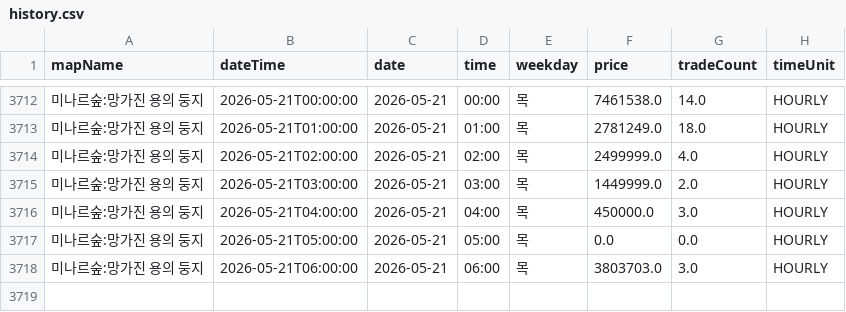
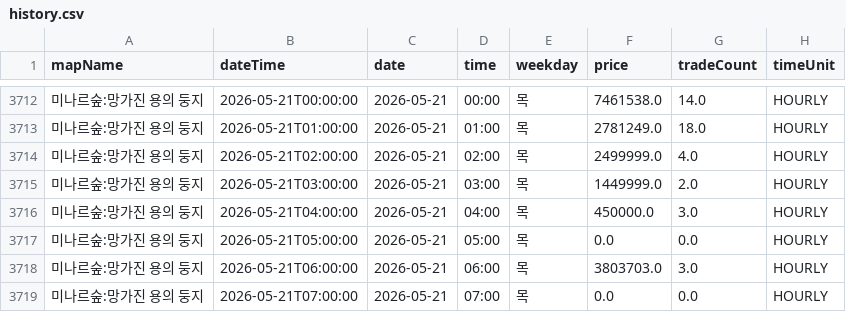
Before and after one commit to gjunil603/mashop-dashboard, a CSV file: data/maps/미나르숲_망가진_용의_둥지/history.csv, drawn as a sheet; only a part is shown, gaps mark what is left out.

```diff
--- a/data/maps/미나르숲_망가진_용의_둥지/history.csv
+++ b/data/maps/미나르숲_망가진_용의_둥지/history.csv
@@ -3718 +3718,2 @@ mapName,dateTime,date,time,weekday,price,tradeCount,timeUnit
 미나르숲:망가진 용의 둥지,2026-05-21T06:00:00,2026-05-21,06:00,목,3803703.0,3.0,HOURLY
+미나르숲:망가진 용의 둥지,2026-05-21T07:00:00,2026-05-21,07:00,목,0.0,0.0,HOURLY
```
Also changed, not shown: data/maps/미나르숲_남겨진_용의_둥지/history.csv, data/maps/아쿠아로드_깊은_바다_협곡2/history.csv, 3 other files.
